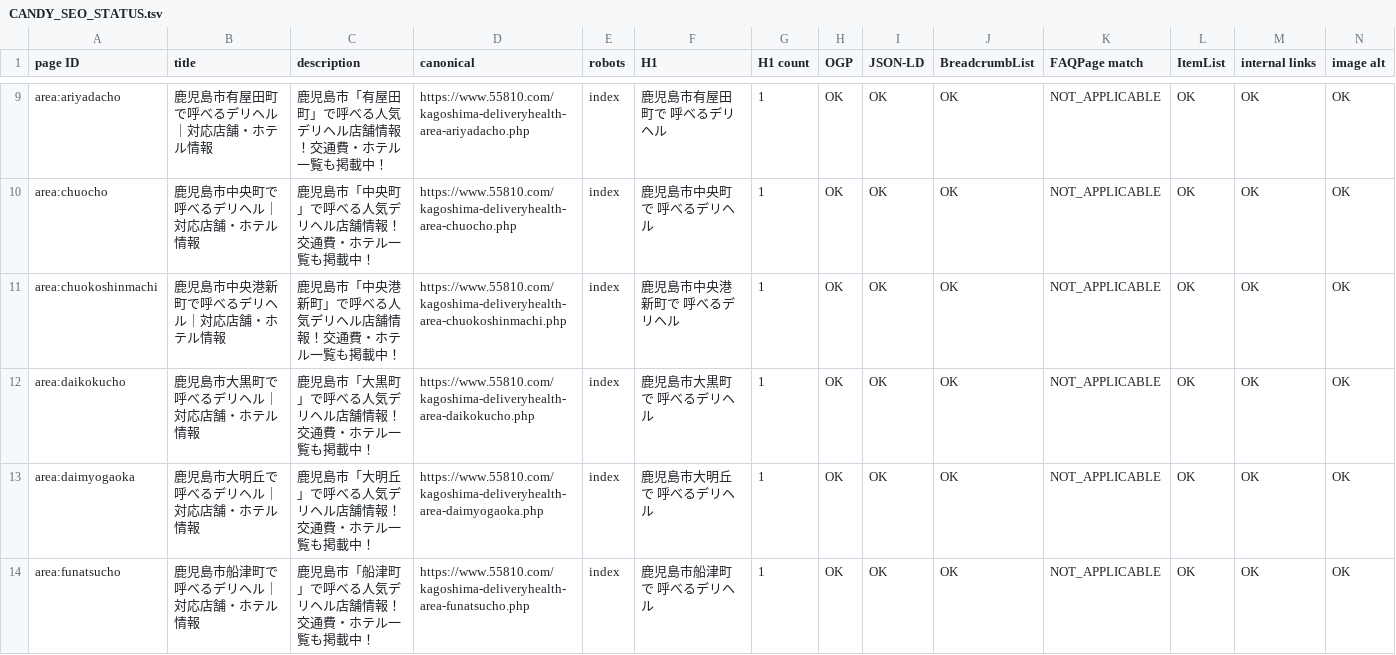
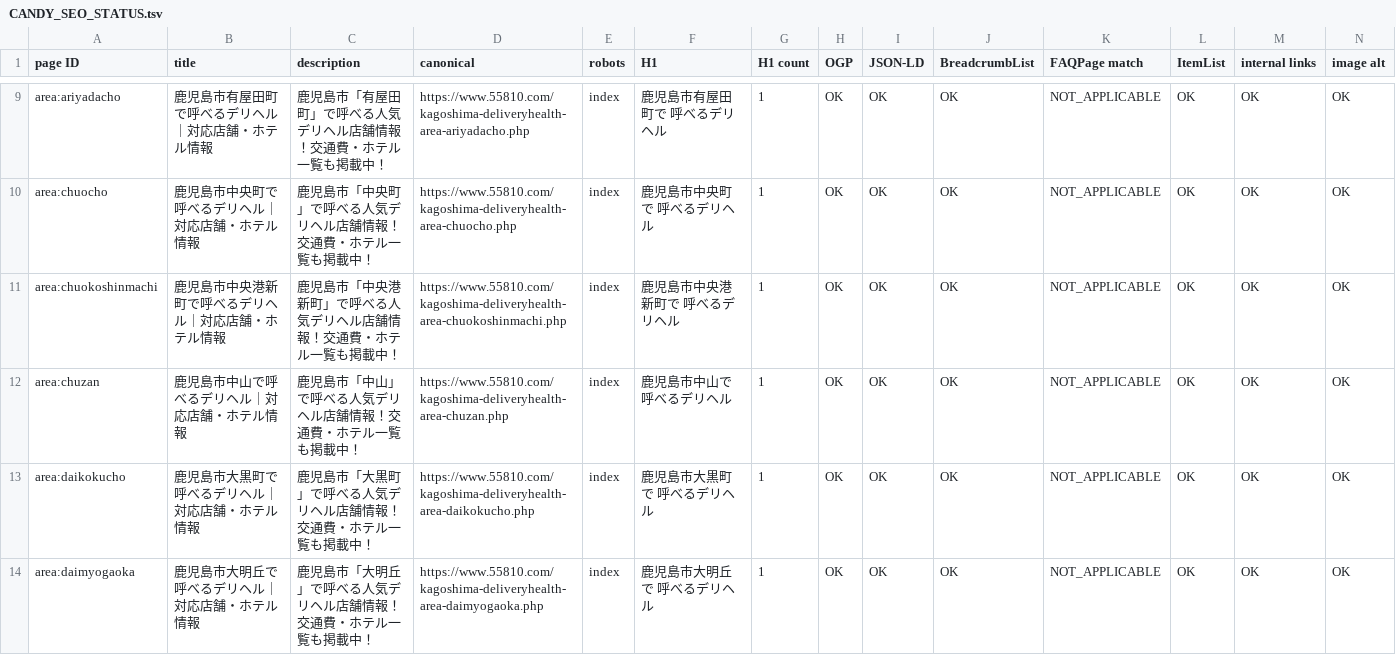
Before and after one commit to makotonishikubo0418-cmd/candy, a TSV file: management/specs/generated/CANDY_SEO_STATUS.tsv, drawn as a sheet; only a part is shown, gaps mark what is left out; the shorter side is filled out with more unchanged rows; rows hold the shown columns only; the diff names each change by its address in the sheet, - before the commit and + after, or states it on an @@ line.

```diff
--- a/management/specs/generated/CANDY_SEO_STATUS.tsv
+++ b/management/specs/generated/CANDY_SEO_STATUS.tsv
+row 12: area:chuzan | 鹿児島市中山で呼べるデリヘル｜対応店舗・ホテル情報 | 鹿児島市「中山」で呼べる人気デリヘル店舗情報！交通費・ホテル一覧も掲載中！ | https://www.55810.com/kagoshima-deliveryhealth-area-chuzan.php | index | 鹿児島市中山で 呼べるデリヘル | 1 | OK | OK | OK | NOT_APPLICABLE | OK | OK | OK
```
Also changed, not shown: management/specs/generated/CANDY_SITE_PAGE_LEDGER.tsv, management/specs/generated/CANDY_UPCOMING_AREA_PAGES.tsv, 13 other files.
